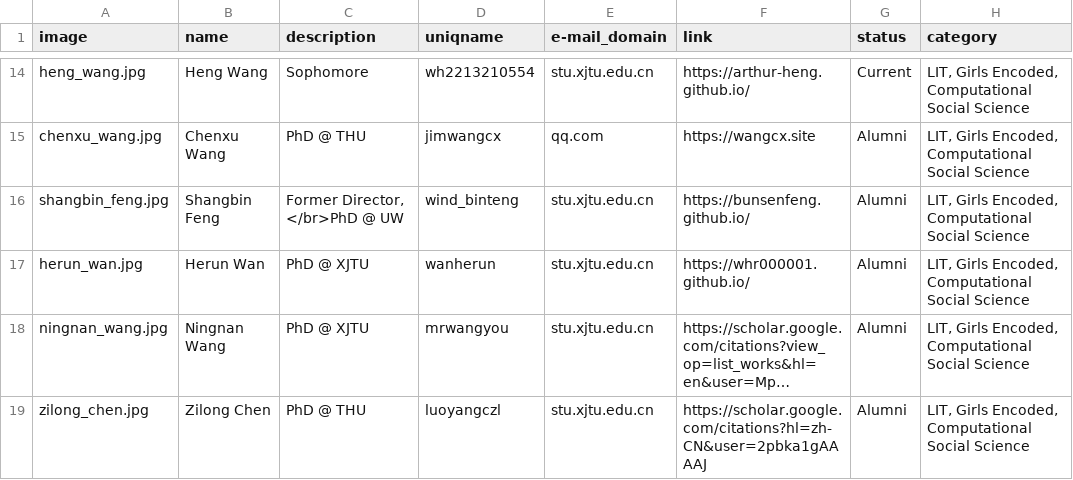
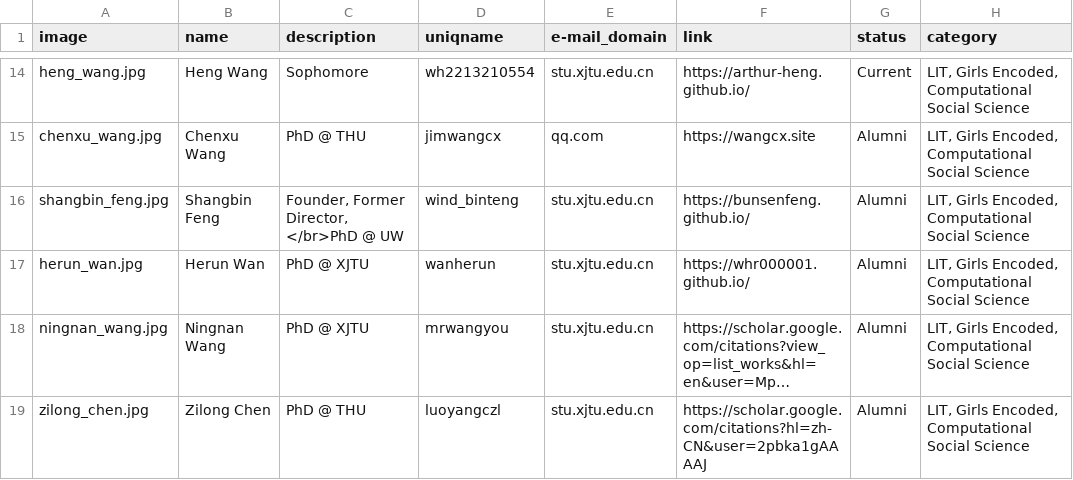
Before and after one commit to leopoldwhite/LuoUndergradXJTU.github.io, a CSV file: data/people.csv, drawn as a sheet; only a part is shown, gaps mark what is left out; long unchanged cells end in ….

Commit message:
Update people.csv

```diff
--- a/data/people.csv
+++ b/data/people.csv
@@ -15,3 +15,3 @@ heng_wang.jpg,Heng Wang,Sophomore,wh2213210554,stu.xjtu.edu.cn,https://arthur-he
 chenxu_wang.jpg,Chenxu Wang,PhD @ THU,jimwangcx,qq.com,https://wangcx.site,Alumni,"LIT, Girls Encoded, Computational Social Science"
-shangbin_feng.jpg,Shangbin Feng,"Former Director, </br>PhD @ UW",wind_binteng,stu.xjtu.edu.cn,https://bunsenfeng.github.io/,Alumni,"LIT, Girls Encoded, Computational Social Science"
+shangbin_feng.jpg,Shangbin Feng,"Founder, Former Director, </br>PhD @ UW",wind_binteng,stu.xjtu.edu.cn,https://bunsenfeng.github.io/,Alumni,"LIT, Girls Encoded, Computational Social Science"
 herun_wan.jpg,Herun Wan,PhD @ XJTU,wanherun,stu.xjtu.edu.cn,https://whr000001.github.io/,Alumni,"LIT, Girls Encoded, Computational Social Science"
```
